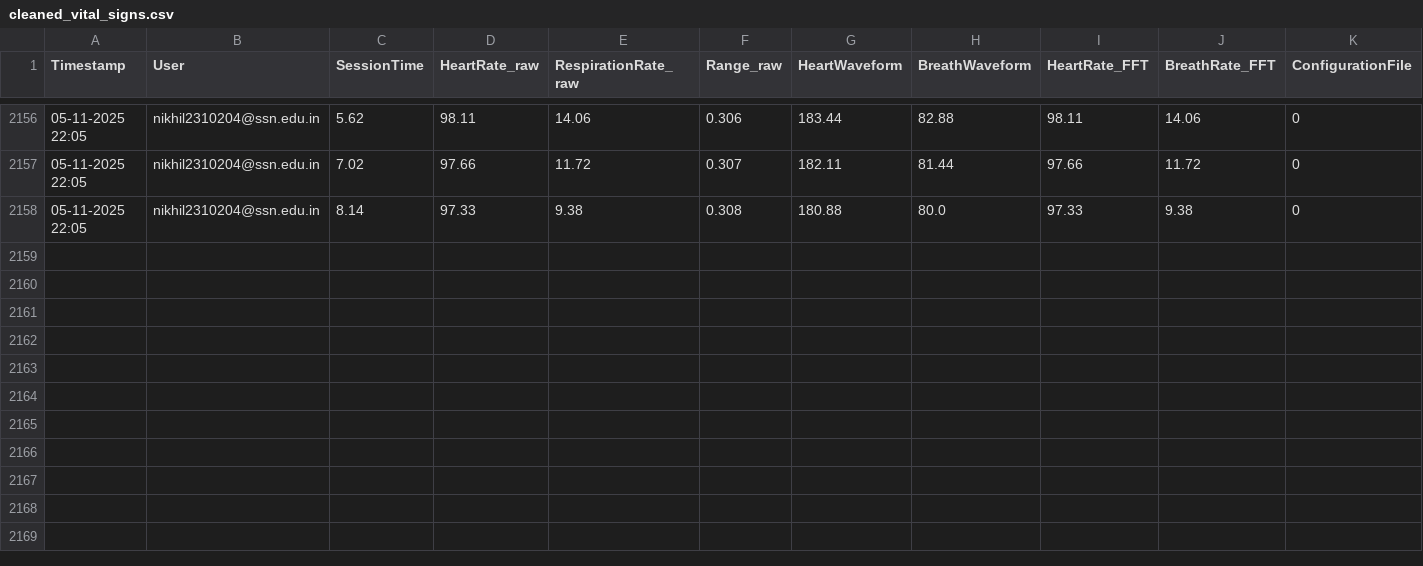
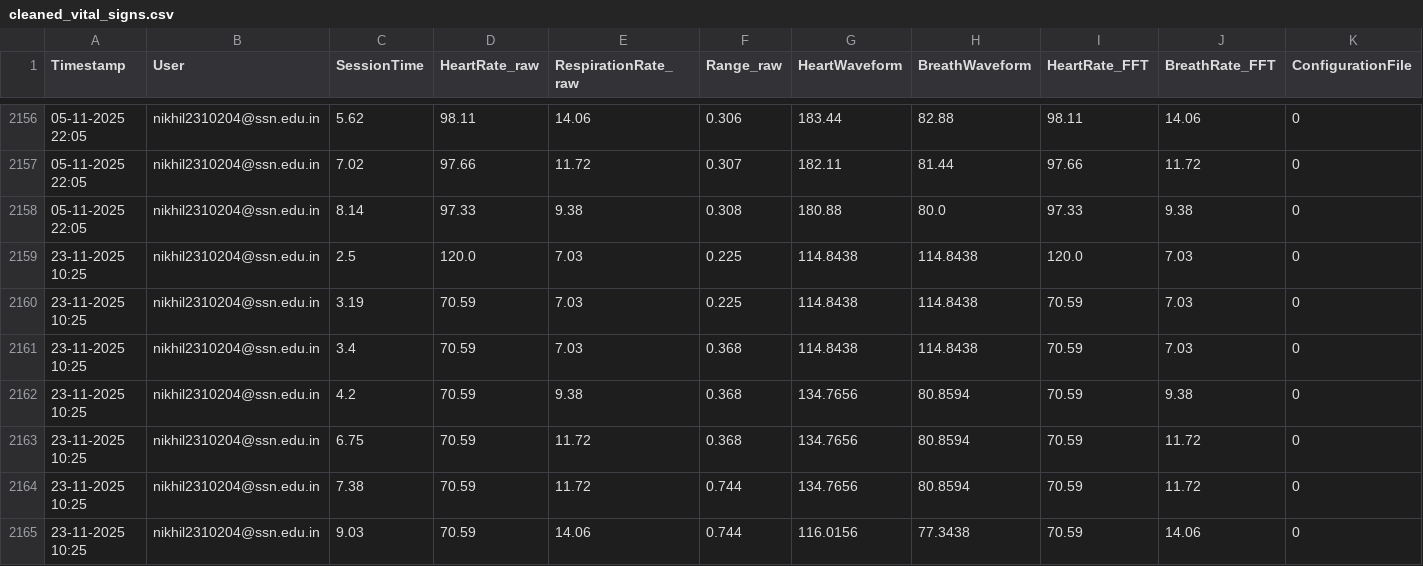
Before and after one commit to nikhil-0503/RespirationHealth, a CSV file: gpp-project/data_analysis/cleaned_vital_signs.csv, drawn as a sheet; only a part is shown, gaps mark what is left out; rows hold the shown columns only; the diff names each change by its address in the sheet, - before the commit and + after, or states it on an @@ line.

```diff
--- a/gpp-project/data_analysis/cleaned_vital_signs.csv
+++ b/gpp-project/data_analysis/cleaned_vital_signs.csv
+row 2159: 23-11-2025 10:25 | nikhil2310204@ssn.edu.in | 2.5 | 120.0 | 7.03 | 0.225 | 114.8438 | 114.8438 | 120.0 | 7.03 | 0
+row 2160: 23-11-2025 10:25 | nikhil2310204@ssn.edu.in | 3.19 | 70.59 | 7.03 | 0.225 | 114.8438 | 114.8438 | 70.59 | 7.03 | 0
+row 2161: 23-11-2025 10:25 | nikhil2310204@ssn.edu.in | 3.4 | 70.59 | 7.03 | 0.368 | 114.8438 | 114.8438 | 70.59 | 7.03 | 0
+row 2162: 23-11-2025 10:25 | nikhil2310204@ssn.edu.in | 4.2 | 70.59 | 9.38 | 0.368 | 134.7656 | 80.8594 | 70.59 | 9.38 | 0
+row 2163: 23-11-2025 10:25 | nikhil2310204@ssn.edu.in | 6.75 | 70.59 | 11.72 | 0.368 | 134.7656 | 80.8594 | 70.59 | 11.72 | 0
+row 2164: 23-11-2025 10:25 | nikhil2310204@ssn.edu.in | 7.38 | 70.59 | 11.72 | 0.744 | 134.7656 | 80.8594 | 70.59 | 11.72 | 0
+row 2165: 23-11-2025 10:25 | nikhil2310204@ssn.edu.in | 9.03 | 70.59 | 14.06 | 0.744 | 116.0156 | 77.3438 | 70.59 | 14.06 | 0
```
Also changed, not shown: gpp-project/data_analysis/final_run_stats.csv, 9 other files.
